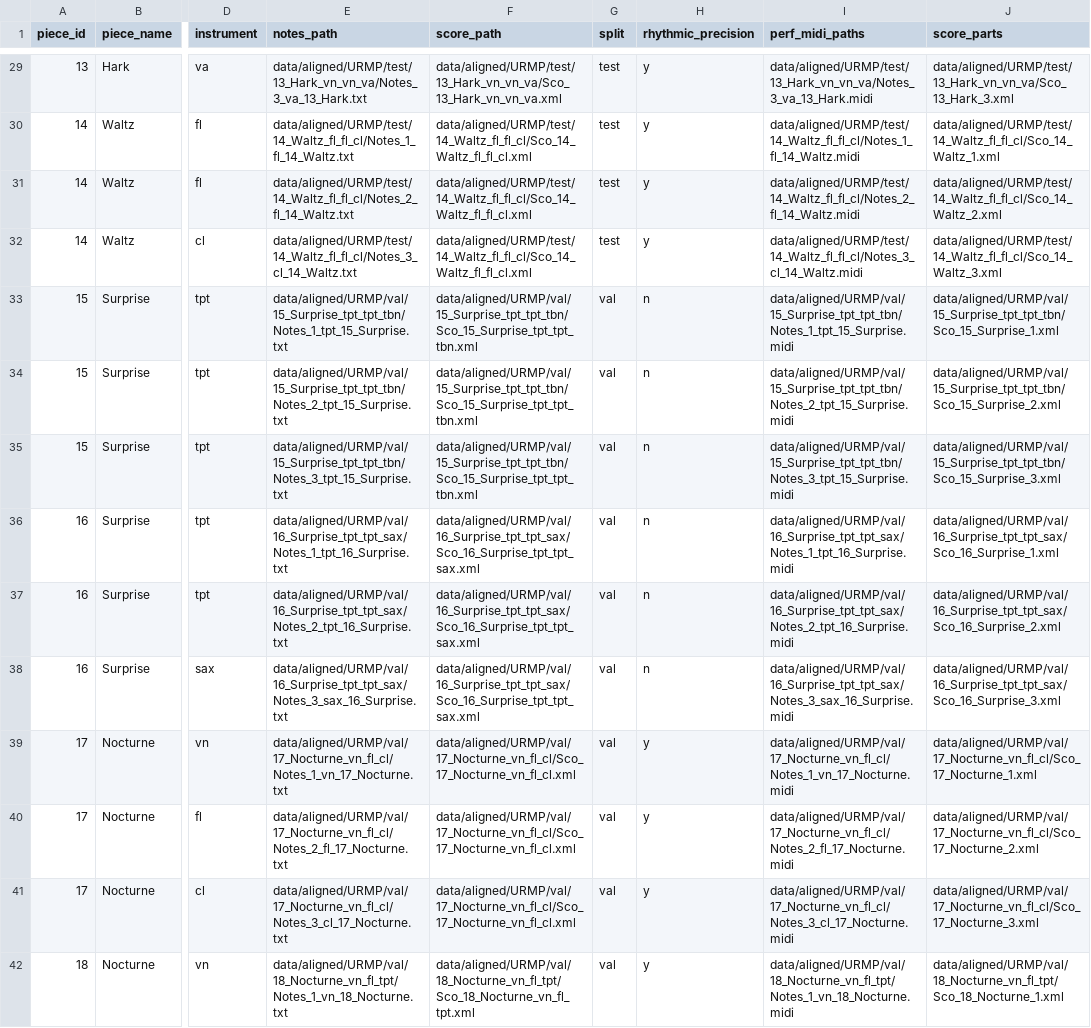
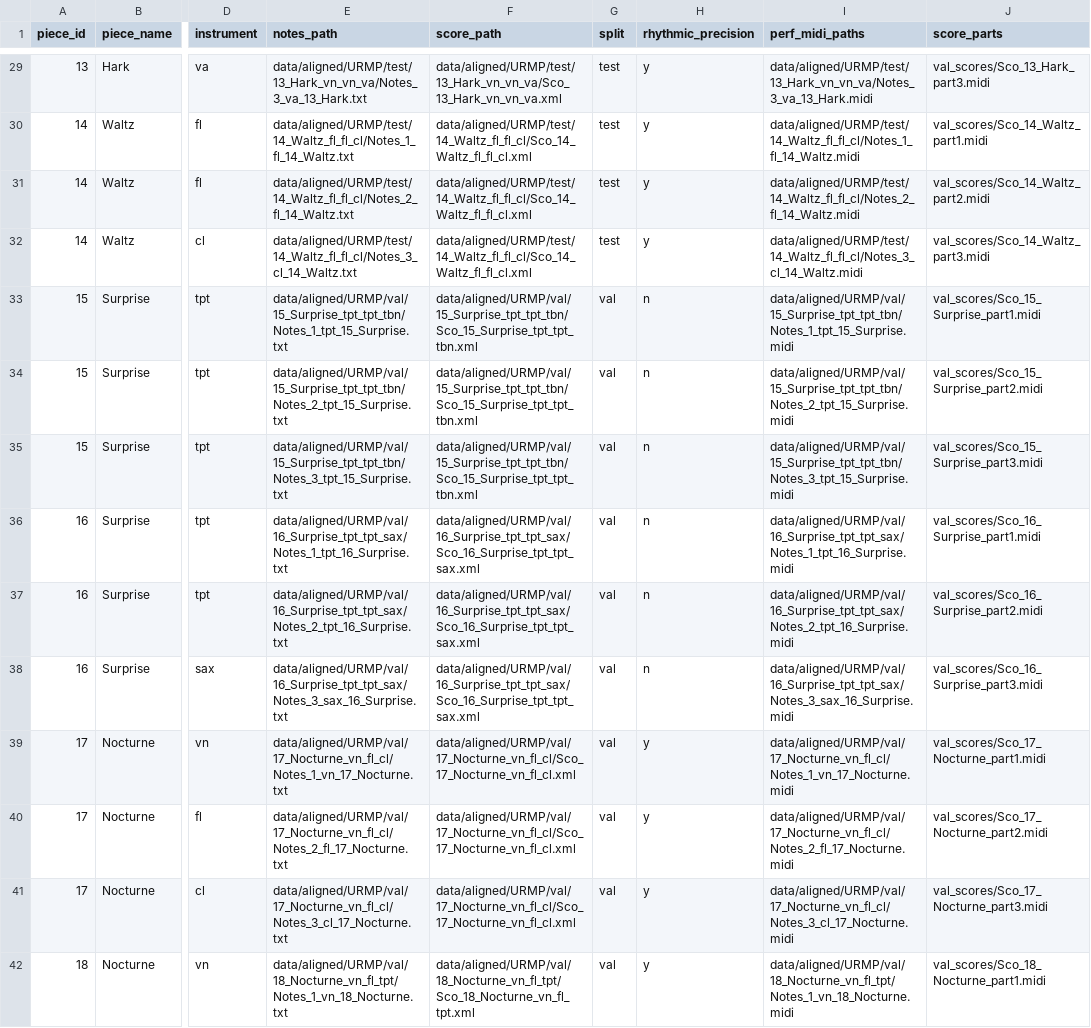
Before and after one commit to harisethuram/rhythmic_transcription, a CSV file: metadata/URMP/metadata_with_parts.csv, drawn as a sheet; only a part is shown, gaps mark what is left out; the diff covers the shown part only; the diff names each change by its address in the sheet, - before the commit and + after, or states it on an @@ line.

```diff
--- a/metadata/URMP/metadata_with_parts.csv
+++ b/metadata/URMP/metadata_with_parts.csv
-J29 (score_parts): data/aligned/URMP/test/13_Hark_vn_vn_va/Sco_13_Hark_3.xml
+J29 (score_parts): val_scores/Sco_13_Hark_part3.midi
-J30 (score_parts): data/aligned/URMP/test/14_Waltz_fl_fl_cl/Sco_14_Waltz_1.xml
+J30 (score_parts): val_scores/Sco_14_Waltz_part1.midi
-J31 (score_parts): data/aligned/URMP/test/14_Waltz_fl_fl_cl/Sco_14_Waltz_2.xml
+J31 (score_parts): val_scores/Sco_14_Waltz_part2.midi
-J32 (score_parts): data/aligned/URMP/test/14_Waltz_fl_fl_cl/Sco_14_Waltz_3.xml
+J32 (score_parts): val_scores/Sco_14_Waltz_part3.midi
-J33 (score_parts): data/aligned/URMP/val/15_Surprise_tpt_tpt_tbn/Sco_15_Surprise_1.xml
+J33 (score_parts): val_scores/Sco_15_Surprise_part1.midi
-J34 (score_parts): data/aligned/URMP/val/15_Surprise_tpt_tpt_tbn/Sco_15_Surprise_2.xml
+J34 (score_parts): val_scores/Sco_15_Surprise_part2.midi
-J35 (score_parts): data/aligned/URMP/val/15_Surprise_tpt_tpt_tbn/Sco_15_Surprise_3.xml
+J35 (score_parts): val_scores/Sco_15_Surprise_part3.midi
-J36 (score_parts): data/aligned/URMP/val/16_Surprise_tpt_tpt_sax/Sco_16_Surprise_1.xml
+J36 (score_parts): val_scores/Sco_16_Surprise_part1.midi
-J37 (score_parts): data/aligned/URMP/val/16_Surprise_tpt_tpt_sax/Sco_16_Surprise_2.xml
+J37 (score_parts): val_scores/Sco_16_Surprise_part2.midi
-J38 (score_parts): data/aligned/URMP/val/16_Surprise_tpt_tpt_sax/Sco_16_Surprise_3.xml
+J38 (score_parts): val_scores/Sco_16_Surprise_part3.midi
-J39 (score_parts): data/aligned/URMP/val/17_Nocturne_vn_fl_cl/Sco_17_Nocturne_1.xml
+J39 (score_parts): val_scores/Sco_17_Nocturne_part1.midi
-J40 (score_parts): data/aligned/URMP/val/17_Nocturne_vn_fl_cl/Sco_17_Nocturne_2.xml
+J40 (score_parts): val_scores/Sco_17_Nocturne_part2.midi
-J41 (score_parts): data/aligned/URMP/val/17_Nocturne_vn_fl_cl/Sco_17_Nocturne_3.xml
+J41 (score_parts): val_scores/Sco_17_Nocturne_part3.midi
-J42 (score_parts): data/aligned/URMP/val/18_Nocturne_vn_fl_tpt/Sco_18_Nocturne_1.xml
+J42 (score_parts): val_scores/Sco_18_Nocturne_part1.midi
```
Also changed, not shown: 135 edited cells elsewhere in this file, 16 other files.
